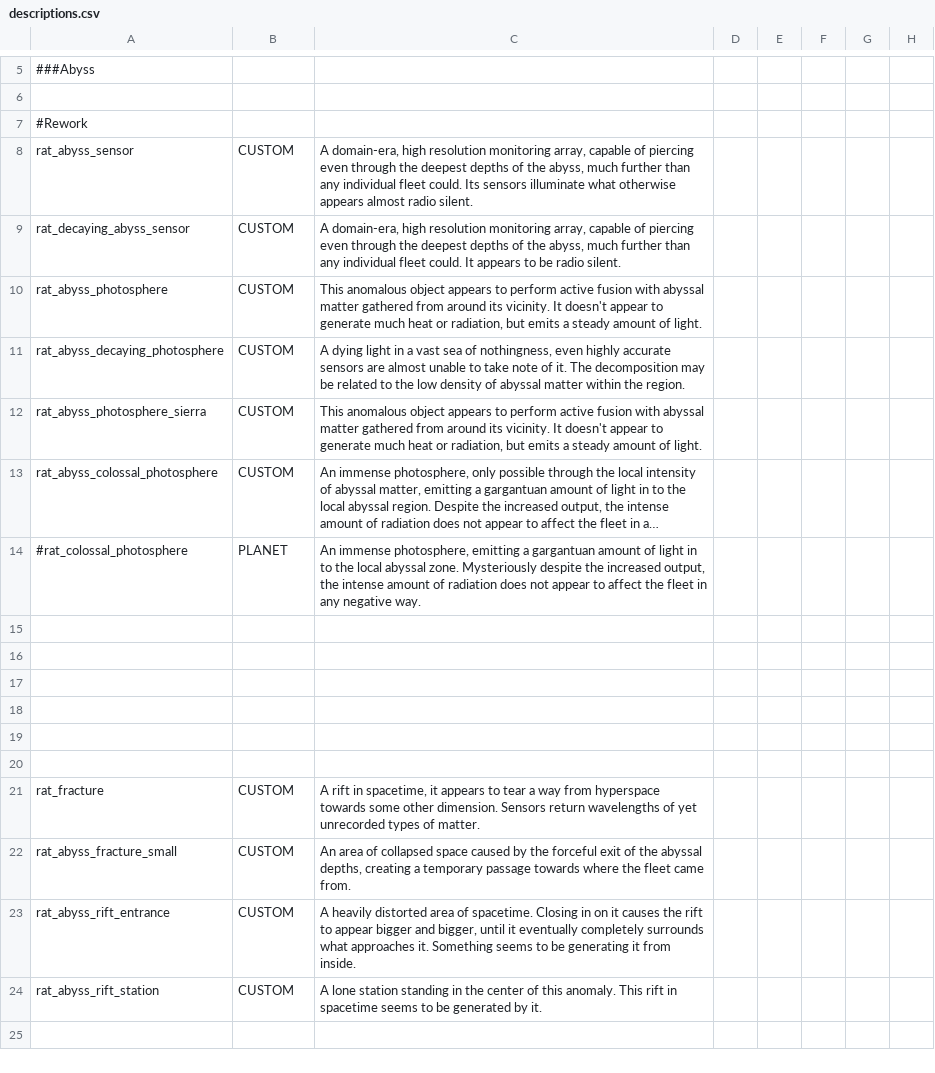
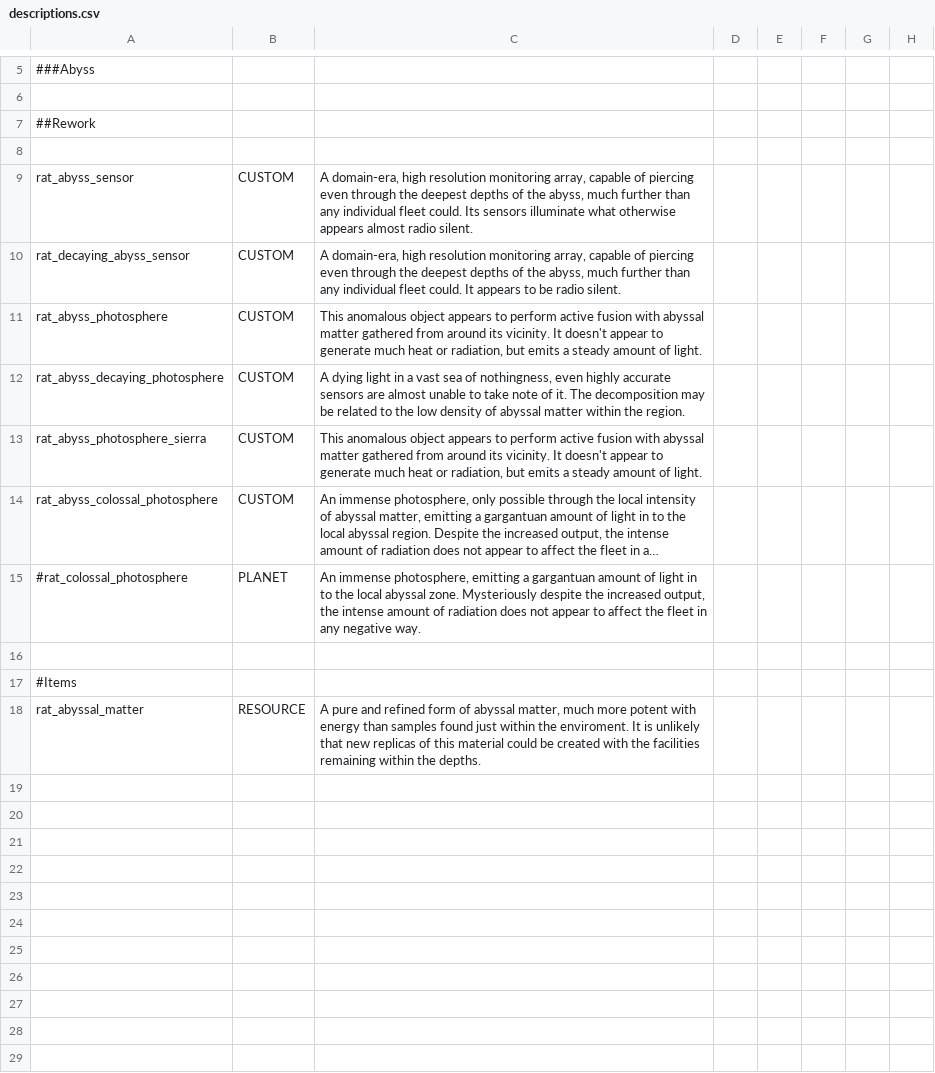
Before and after one commit to Lukas22041/Random-Assortment-of-Things, a CSV file: data/strings/descriptions.csv, drawn as a sheet; only a part is shown, gaps mark what is left out; the shorter side is filled out with more unchanged rows; long unchanged cells end in …; the diff names each change by its address in the sheet, - before the commit and + after, or states it on an @@ line.

Commit message:
added abyssal matter

```diff
--- a/data/strings/descriptions.csv
+++ b/data/strings/descriptions.csv
-A7: #Rework
+A7: ##Rework
+row 8: (empty)
+row 16: (empty)
+row 17: #Items
+row 18: rat_abyssal_matter | RESOURCE | A pure and refined form of abyssal matter, much more potent with energy than samples found just within the enviroment. It is unlikely that new replicas of this material could be created with the facilities remaining within the depths.
+row 19: (empty)
+row 20: (empty)
+row 21: (empty)
+row 22: (empty)
+row 23: (empty)
+row 24: (empty)
+row 25: (empty)
+row 26: (empty)
+row 27: (empty)
```
Also changed, not shown: data/campaign/commodities.csv, 3 other files.
